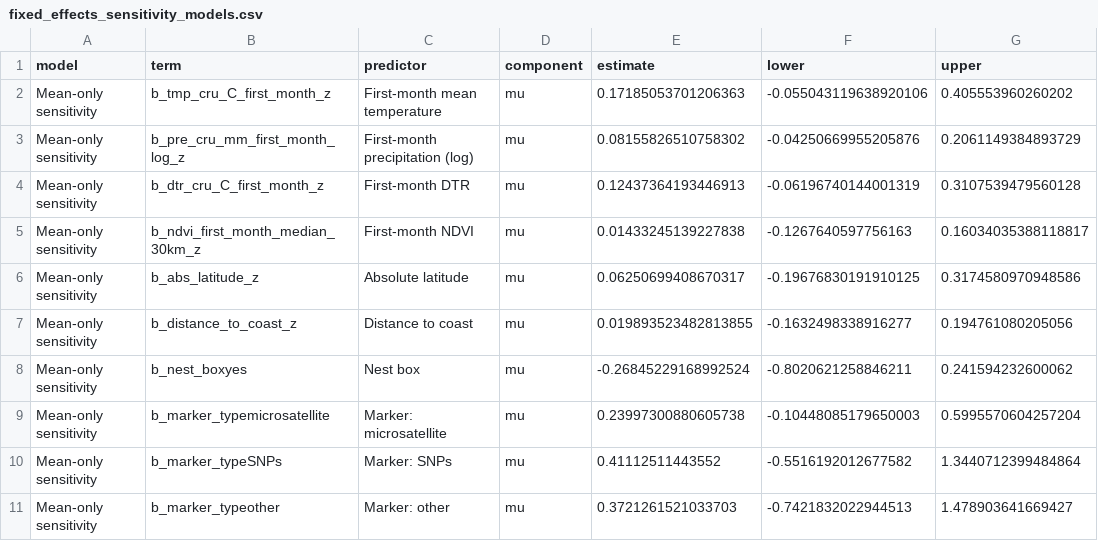
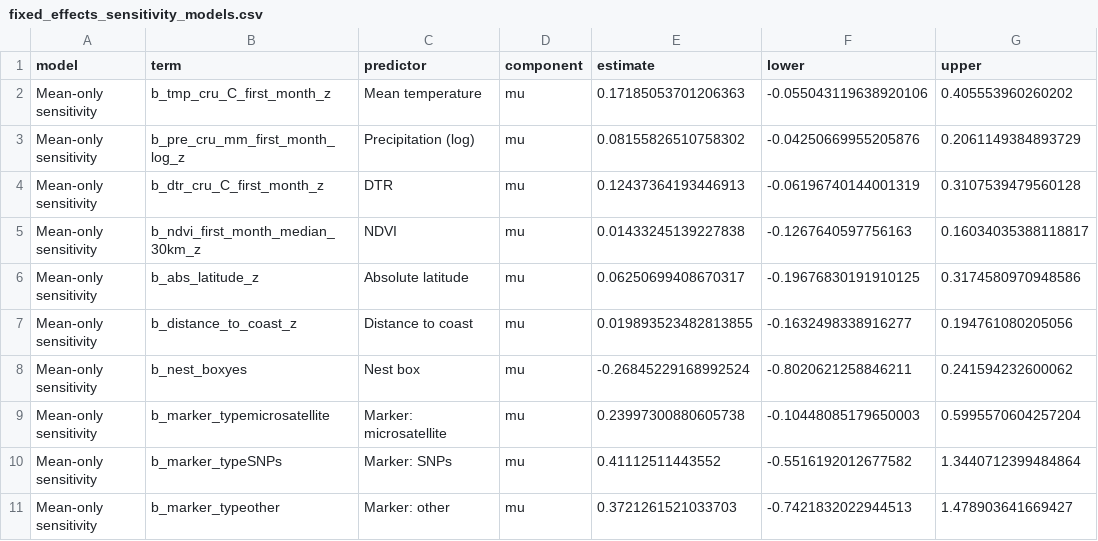
Before and after one commit to anetaarct/epp_project_climate, a CSV file: models/sensitivity_models/fixed_effects_sensitivity_models.csv, drawn as a sheet; only a part is shown; the diff names each change by its address in the sheet, - before the commit and + after, or states it on an @@ line.

```diff
--- a/models/sensitivity_models/fixed_effects_sensitivity_models.csv
+++ b/models/sensitivity_models/fixed_effects_sensitivity_models.csv
-C2 (predictor): First-month mean temperature
+C2 (predictor): Mean temperature
-C3 (predictor): First-month precipitation (log)
+C3 (predictor): Precipitation (log)
-C4 (predictor): First-month DTR
+C4 (predictor): DTR
-C5 (predictor): First-month NDVI
+C5 (predictor): NDVI
```
Also changed, not shown: 58 other files.
